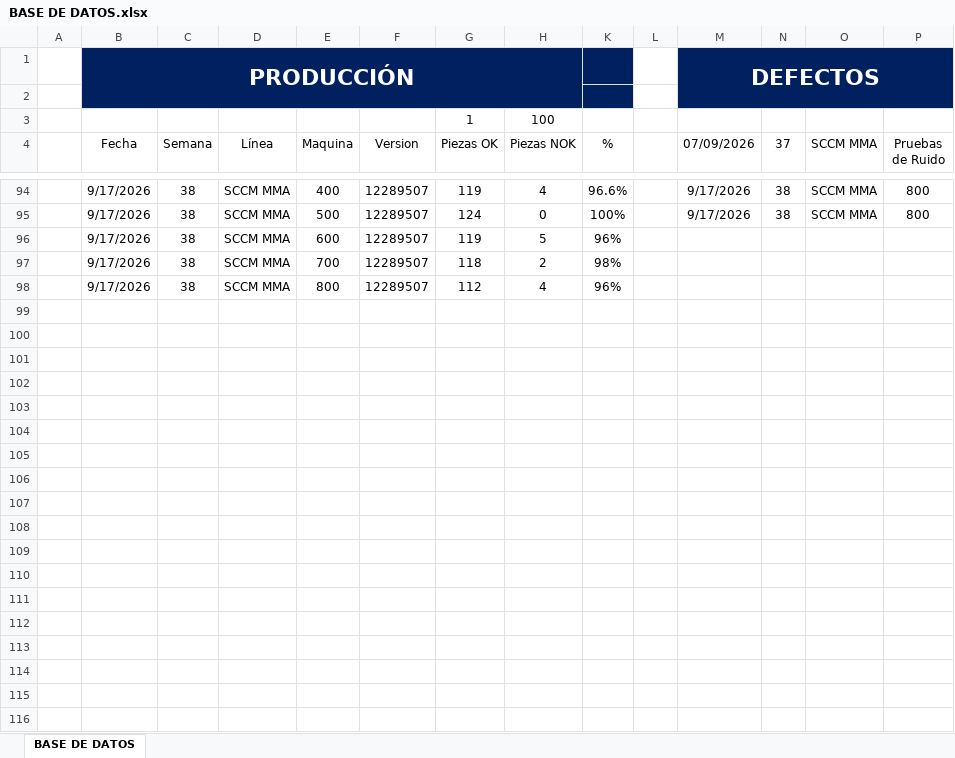
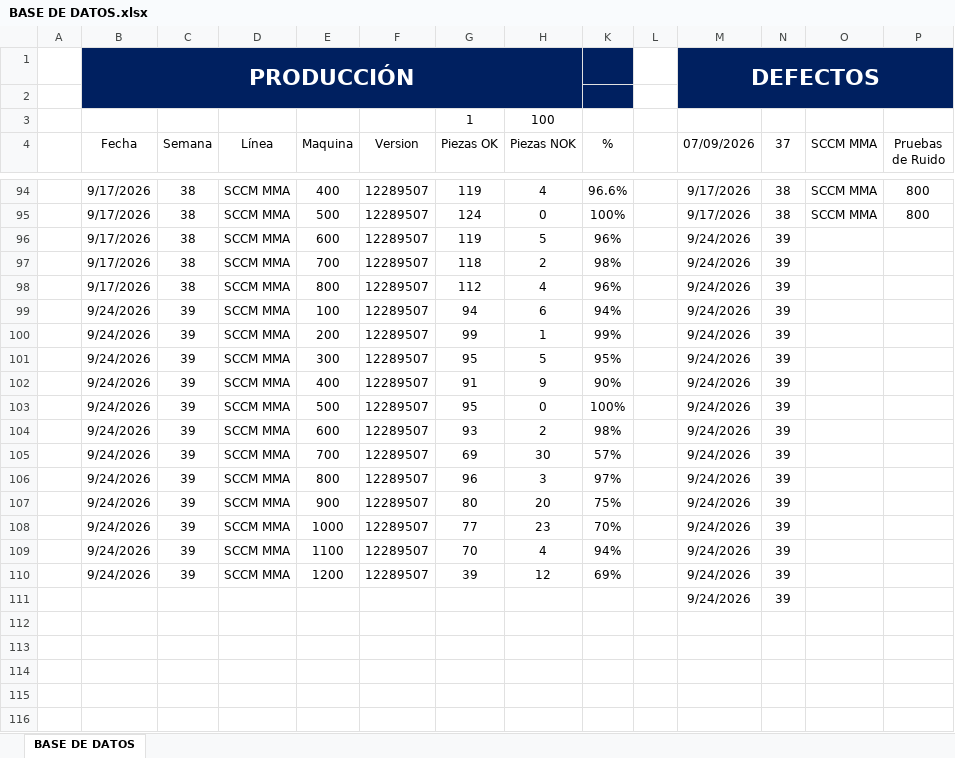
Before and after one commit to almagregorio/ftq_mma_dashboard, an Excel workbook: BASE DE DATOS.xlsx, sheet BASE DE DATOS, drawn as a sheet; only a part is shown, gaps mark what is left out; values as stored, in another font and other column widths than the file's, no borders; table styles not drawn; rows hold the shown columns only; the diff names each change by its address in the sheet, - before the commit and + after, or states it on an @@ line.

Commit message:
Add files via upload

```diff
--- a/BASE DE DATOS.xlsx (sheet BASE DE DATOS)
+++ b/BASE DE DATOS.xlsx (sheet BASE DE DATOS)
-M96:M98 (07/09/2026): (empty)
+M96:M98 (07/09/2026): 9/24/2026
-N96:N98 (37): (empty)
+N96:N98 (37): 39
-row 99: (empty)
+row 99:  | 9/24/2026 | 39 | SCCM MMA | 100 | 12289507 | 94 | 6 | 94% |  | 9/24/2026 | 39
-row 100: (empty)
+row 100:  | 9/24/2026 | 39 | SCCM MMA | 200 | 12289507 | 99 | 1 | 99% |  | 9/24/2026 | 39
-row 101: (empty)
+row 101:  | 9/24/2026 | 39 | SCCM MMA | 300 | 12289507 | 95 | 5 | 95% |  | 9/24/2026 | 39
-row 102: (empty)
+row 102:  | 9/24/2026 | 39 | SCCM MMA | 400 | 12289507 | 91 | 9 | 90% |  | 9/24/2026 | 39
-row 103: (empty)
+row 103:  | 9/24/2026 | 39 | SCCM MMA | 500 | 12289507 | 95 | 0 | 100% |  | 9/24/2026 | 39
-row 104: (empty)
+row 104:  | 9/24/2026 | 39 | SCCM MMA | 600 | 12289507 | 93 | 2 | 98% |  | 9/24/2026 | 39
-row 105: (empty)
+row 105:  | 9/24/2026 | 39 | SCCM MMA | 700 | 12289507 | 69 | 30 | 57% |  | 9/24/2026 | 39
-row 106: (empty)
+row 106:  | 9/24/2026 | 39 | SCCM MMA | 800 | 12289507 | 96 | 3 | 97% |  | 9/24/2026 | 39
-row 107: (empty)
+row 107:  | 9/24/2026 | 39 | SCCM MMA | 900 | 12289507 | 80 | 20 | 75% |  | 9/24/2026 | 39
-row 108: (empty)
+row 108:  | 9/24/2026 | 39 | SCCM MMA | 1000 | 12289507 | 77 | 23 | 70% |  | 9/24/2026 | 39
-row 109: (empty)
+row 109:  | 9/24/2026 | 39 | SCCM MMA | 1100 | 12289507 | 70 | 4 | 94% |  | 9/24/2026 | 39
-row 110: (empty)
+row 110:  | 9/24/2026 | 39 | SCCM MMA | 1200 | 12289507 | 39 | 12 | 69% |  | 9/24/2026 | 39
-row 111: (empty)
+row 111:  |  |  |  |  |  |  |  |  |  | 9/24/2026 | 39
```
Also changed, not shown: hidden cells.
